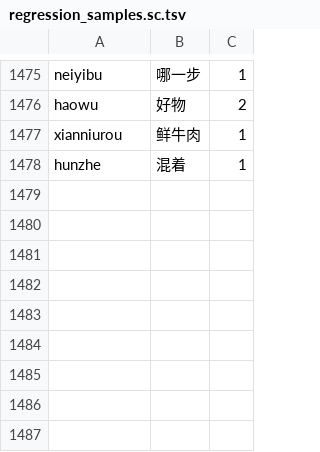
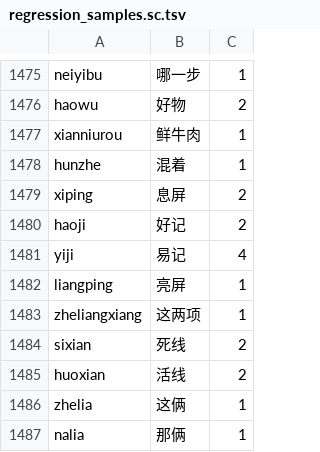
Before and after one commit to shenmin/cassotis-lexicon, a TSV file: manifests/regression_samples.sc.tsv, drawn as a sheet; only a part is shown, gaps mark what is left out; the diff names each change by its address in the sheet, - before the commit and + after, or states it on an @@ line.

```diff
--- a/manifests/regression_samples.sc.tsv
+++ b/manifests/regression_samples.sc.tsv
+row 1479: xiping | 息屏 | 2
+row 1480: haoji | 好记 | 2
+row 1481: yiji | 易记 | 4
+row 1482: liangping | 亮屏 | 1
+row 1483: zheliangxiang | 这两项 | 1
+row 1484: sixian | 死线 | 2
+row 1485: huoxian | 活线 | 2
+row 1486: zhelia | 这俩 | 1
+row 1487: nalia | 那俩 | 1
```
Also changed, not shown: manifests/curated_daily_supplement_phrases.tsv, manifests/regression_samples.tc.tsv, 10 other files.
